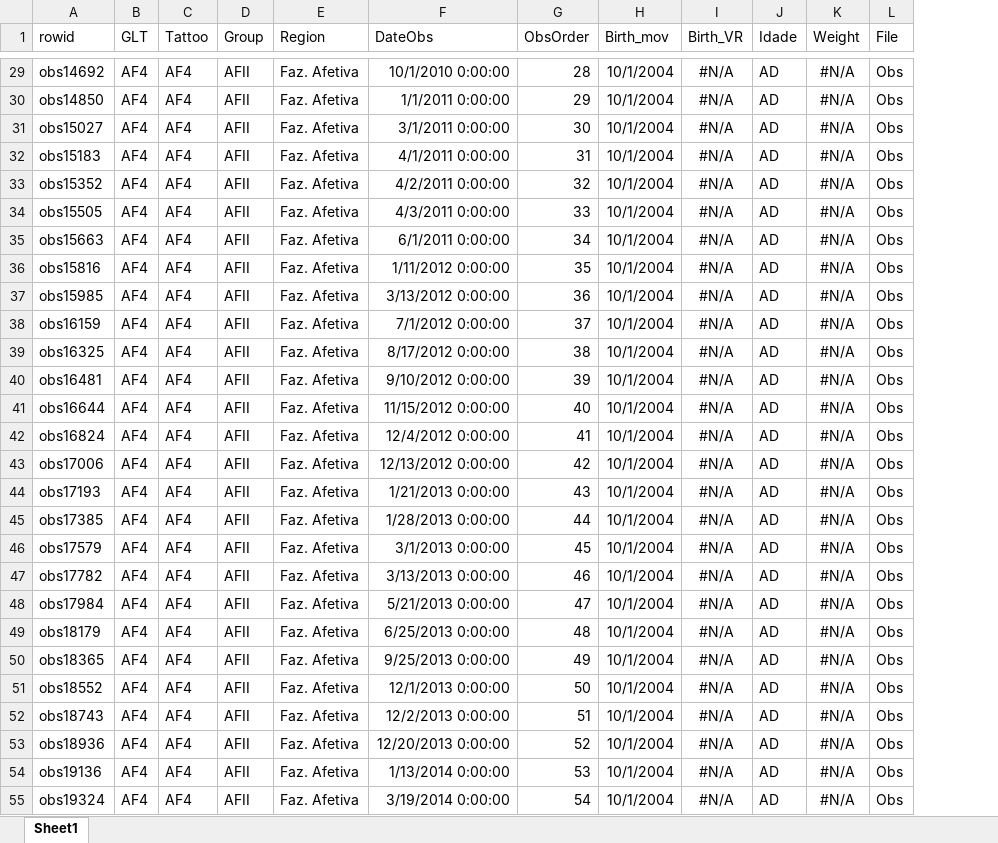
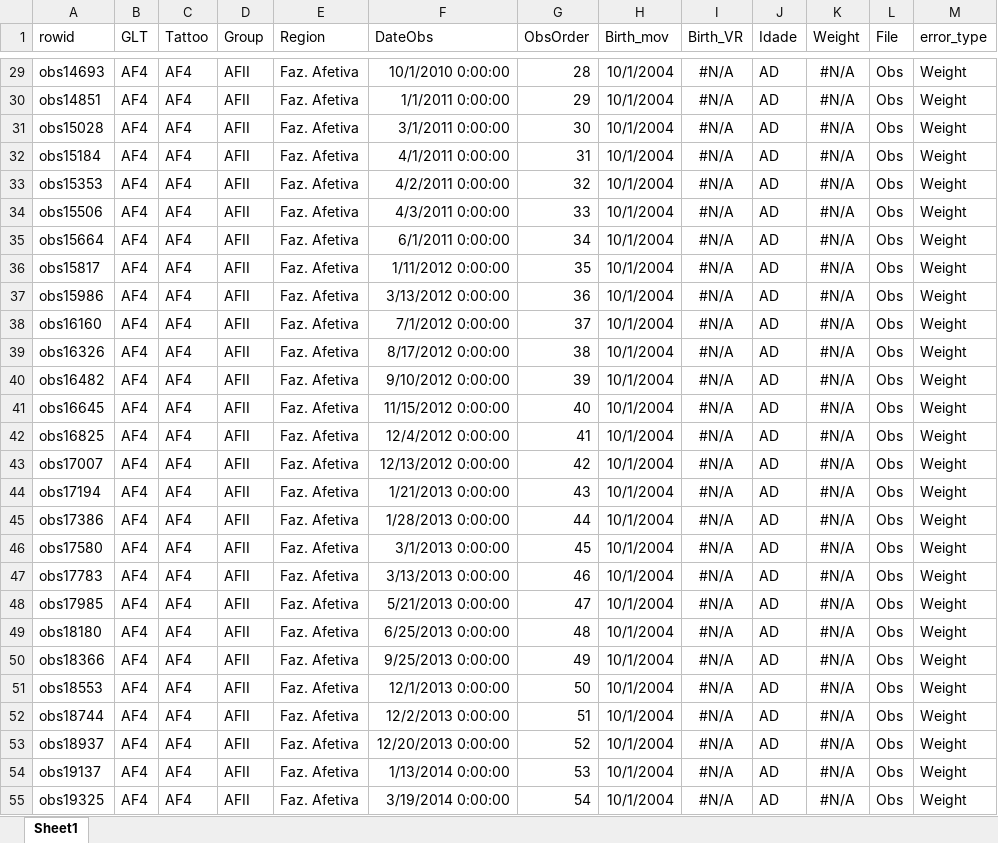
Before and after one commit to auponchon/GoldenLionTamarins, an Excel workbook: data/NewlyCreatedData/Checks/red_flags_idade1.xlsx, sheet Sheet1, drawn as a sheet; only a part is shown, gaps mark what is left out; values as stored, in another font and other column widths than the file's, no borders; the diff covers the shown part only; the diff names each change by its address in the sheet, - before the commit and + after, or states it on an @@ line.

```diff
--- a/data/NewlyCreatedData/Checks/red_flags_idade1.xlsx (sheet Sheet1)
+++ b/data/NewlyCreatedData/Checks/red_flags_idade1.xlsx (sheet Sheet1)
+column M (error_type), rows 29-55: all Weight
-A29 (rowid): obs14692
+A29 (rowid): obs14693
-A30 (rowid): obs14850
+A30 (rowid): obs14851
-A31 (rowid): obs15027
+A31 (rowid): obs15028
-A32 (rowid): obs15183
+A32 (rowid): obs15184
-A33 (rowid): obs15352
+A33 (rowid): obs15353
-A34 (rowid): obs15505
+A34 (rowid): obs15506
-A35 (rowid): obs15663
+A35 (rowid): obs15664
-A36 (rowid): obs15816
+A36 (rowid): obs15817
-A37 (rowid): obs15985
+A37 (rowid): obs15986
-A38 (rowid): obs16159
+A38 (rowid): obs16160
-A39 (rowid): obs16325
+A39 (rowid): obs16326
-A40 (rowid): obs16481
+A40 (rowid): obs16482
-A41 (rowid): obs16644
+A41 (rowid): obs16645
-A42 (rowid): obs16824
+A42 (rowid): obs16825
-A43 (rowid): obs17006
+A43 (rowid): obs17007
-A44 (rowid): obs17193
+A44 (rowid): obs17194
-A45 (rowid): obs17385
+A45 (rowid): obs17386
-A46 (rowid): obs17579
+A46 (rowid): obs17580
-A47 (rowid): obs17782
+A47 (rowid): obs17783
-A48 (rowid): obs17984
+A48 (rowid): obs17985
-A49 (rowid): obs18179
+A49 (rowid): obs18180
-A50 (rowid): obs18365
+A50 (rowid): obs18366
-A51 (rowid): obs18552
+A51 (rowid): obs18553
-A52 (rowid): obs18743
+A52 (rowid): obs18744
-A53 (rowid): obs18936
+A53 (rowid): obs18937
-A54 (rowid): obs19136
+A54 (rowid): obs19137
-A55 (rowid): obs19324
+A55 (rowid): obs19325
```
Also changed, not shown: 672 edited cells elsewhere in this sheet, data/NewlyCreatedData/Checks/idade_checks_v2.xlsx, data/NewlyCreatedData/Checks/red_flags_birthdates1.xlsx, 23 other files.
